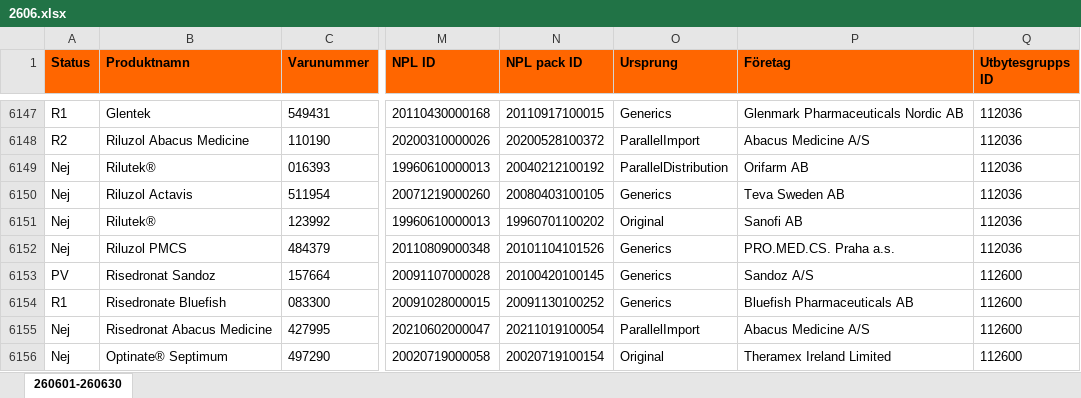
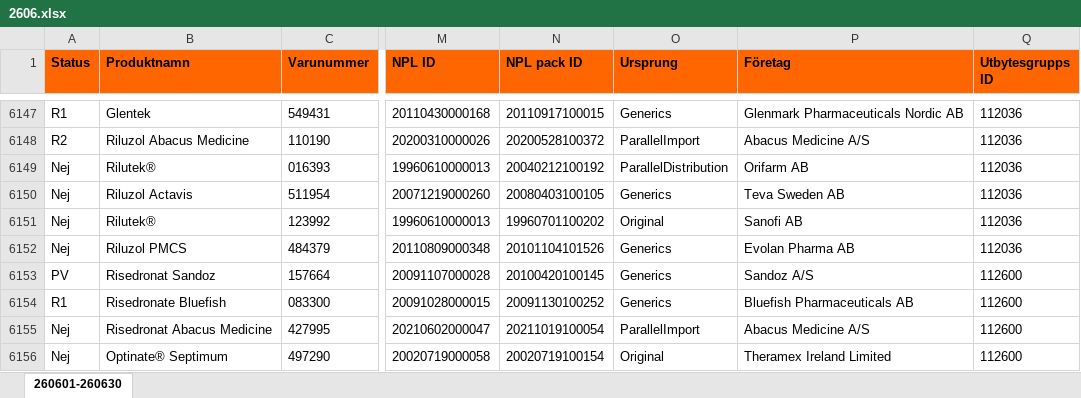
Before and after one commit to pontuscedrell/pillpris, an Excel workbook: data/2606.xlsx, sheet 260601-260630, drawn as a sheet; only a part is shown, gaps mark what is left out; values as stored, in another font and other column widths than the file's, no borders; conditional formats not drawn; the diff names each change by its address in the sheet, - before the commit and + after, or states it on an @@ line.

```diff
--- a/data/2606.xlsx (sheet 260601-260630)
+++ b/data/2606.xlsx (sheet 260601-260630)
-P6152 (Företag): PRO.MED.CS. Praha a.s.
+P6152 (Företag): Evolan Pharma AB
```
Also changed, not shown: data/2605.xlsx, 3 other files.
